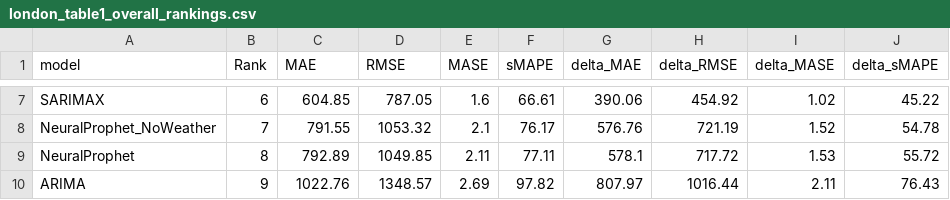
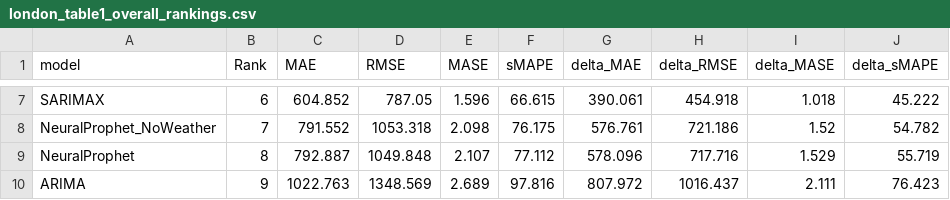
Before and after one commit to misssophieexplores/TabPFN-TS_for_Bike_Demand_Forecasting, a CSV file: results/tables/london/london_table1_overall_rankings.csv, drawn as a sheet; only a part is shown, gaps mark what is left out; the diff covers the shown part only; the diff names each change by its address in the sheet, - before the commit and + after, or states it on an @@ line.

```diff
--- a/results/tables/london/london_table1_overall_rankings.csv
+++ b/results/tables/london/london_table1_overall_rankings.csv
-C7 (MAE): 604.85
+C7 (MAE): 604.852
-E7 (MASE): 1.6
+E7 (MASE): 1.596
-F7 (sMAPE): 66.61
+F7 (sMAPE): 66.615
-G7 (delta_MAE): 390.06
+G7 (delta_MAE): 390.061
-H7 (delta_RMSE): 454.92
+H7 (delta_RMSE): 454.918
-I7 (delta_MASE): 1.02
+I7 (delta_MASE): 1.018
-J7 (delta_sMAPE): 45.22
+J7 (delta_sMAPE): 45.222
-C8 (MAE): 791.55
+C8 (MAE): 791.552
-D8 (RMSE): 1053.32
+D8 (RMSE): 1053.318
-E8 (MASE): 2.1
+E8 (MASE): 2.098
-F8 (sMAPE): 76.17
+F8 (sMAPE): 76.175
-G8 (delta_MAE): 576.76
+G8 (delta_MAE): 576.761
-H8 (delta_RMSE): 721.19
+H8 (delta_RMSE): 721.186
-J8 (delta_sMAPE): 54.78
+J8 (delta_sMAPE): 54.782
-C9 (MAE): 792.89
+C9 (MAE): 792.887
-D9 (RMSE): 1049.85
+D9 (RMSE): 1049.848
-E9 (MASE): 2.11
+E9 (MASE): 2.107
-F9 (sMAPE): 77.11
+F9 (sMAPE): 77.112
-G9 (delta_MAE): 578.1
+G9 (delta_MAE): 578.096
-H9 (delta_RMSE): 717.72
+H9 (delta_RMSE): 717.716
-I9 (delta_MASE): 1.53
+I9 (delta_MASE): 1.529
-J9 (delta_sMAPE): 55.72
+J9 (delta_sMAPE): 55.719
-C10 (MAE): 1022.76
+C10 (MAE): 1022.763
-D10 (RMSE): 1348.57
+D10 (RMSE): 1348.569
-E10 (MASE): 2.69
+E10 (MASE): 2.689
-F10 (sMAPE): 97.82
+F10 (sMAPE): 97.816
-G10 (delta_MAE): 807.97
+G10 (delta_MAE): 807.972
-H10 (delta_RMSE): 1016.44
+H10 (delta_RMSE): 1016.437
-I10 (delta_MASE): 2.11
+I10 (delta_MASE): 2.111
-J10 (delta_sMAPE): 76.43
+J10 (delta_sMAPE): 76.423
```
Also changed, not shown: 30 edited cells elsewhere in this file, results/tables/cross_city/tableC0_overall_ranking.csv, results/tables/london/london_table5_mae_by_horizon.csv, 37 other files.
